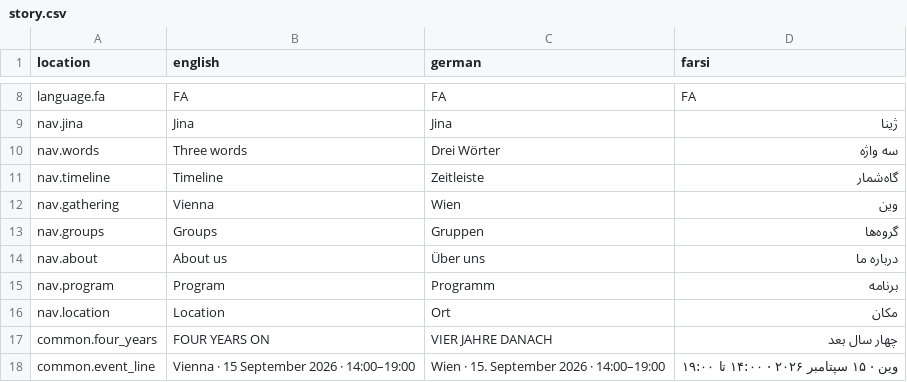
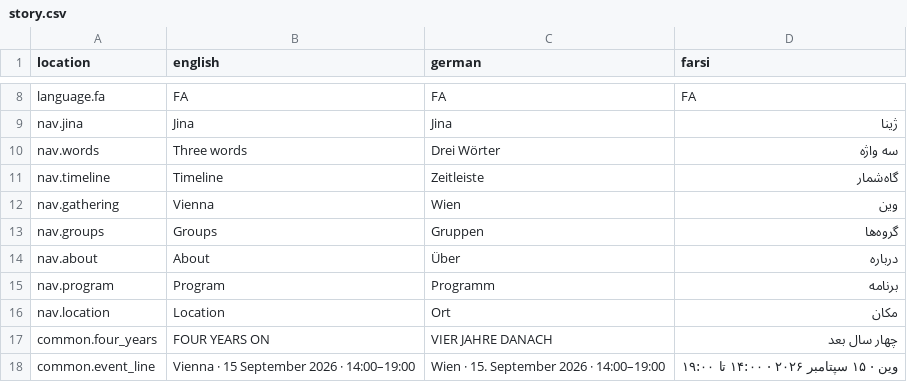
Before and after one commit to hamedghorbani13/wlf-vienna-2026, a CSV file: story.csv, drawn as a sheet; only a part is shown, gaps mark what is left out.

Commit message:
removed us from about us

```diff
--- a/story.csv
+++ b/story.csv
@@ -13,3 +13,3 @@ nav.gathering,Vienna,Wien,وین
 nav.groups,Groups,Gruppen,گروه‌ها
-nav.about,About us,Über uns,درباره ما
+nav.about,About,Über,درباره
 nav.program,Program,Programm,برنامه
```
